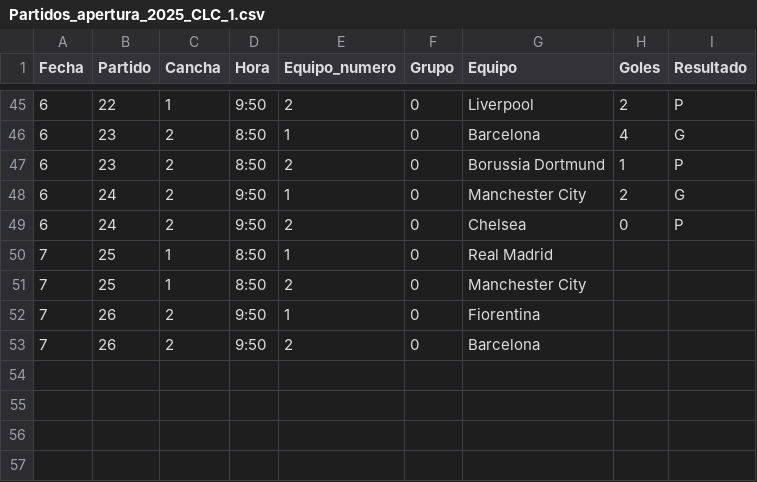
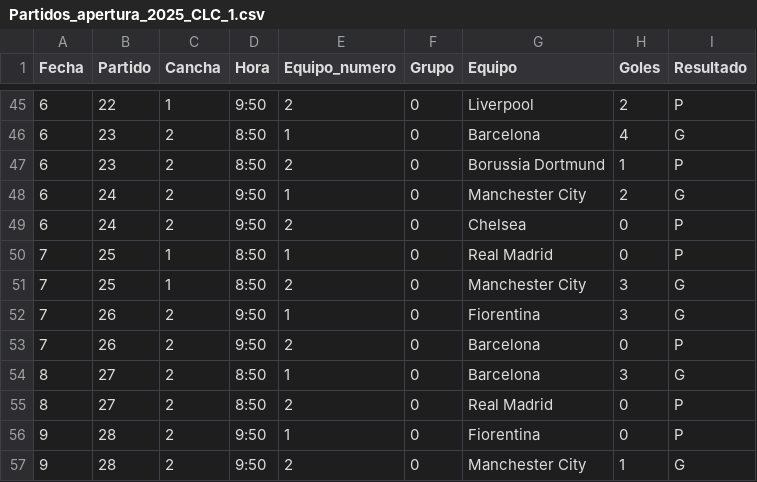
Before and after one commit to jsaraviadrago/verbose-system, a CSV file: Partidos_apertura_2025_CLC_1.csv, drawn as a sheet; only a part is shown, gaps mark what is left out.

Commit message:
Update Partidos_apertura_2025_CLC_1.csv

```diff
--- a/Partidos_apertura_2025_CLC_1.csv
+++ b/Partidos_apertura_2025_CLC_1.csv
@@ -49,5 +49,9 @@ Fecha,Partido,Cancha,Hora,Equipo_numero,Grupo,Equipo,Goles,Resultado
 6,24,2,9:50,2,0,Chelsea,0,P
-7,25,1,8:50,1,0,Real Madrid,,
-7,25,1,8:50,2,0,Manchester City,,
-7,26,2,9:50,1,0,Fiorentina,,
-7,26,2,9:50,2,0,Barcelona,,
+7,25,1,8:50,1,0,Real Madrid,0,P
+7,25,1,8:50,2,0,Manchester City,3,G
+7,26,2,9:50,1,0,Fiorentina,3,G
+7,26,2,9:50,2,0,Barcelona,0,P
+8,27,2,8:50,1,0,Barcelona,3,G
+8,27,2,8:50,2,0,Real Madrid,0,P
+9,28,2,9:50,1,0,Fiorentina,0,P
+9,28,2,9:50,2,0,Manchester City,1,G
```
